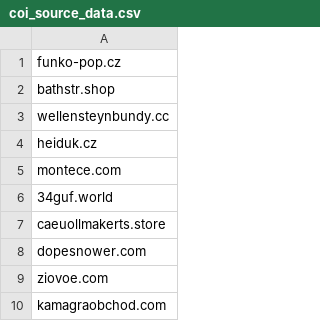
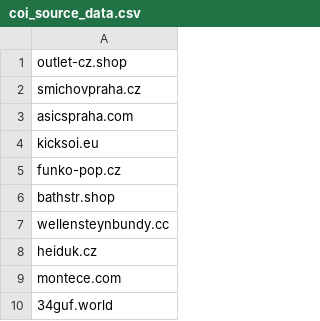
Before and after one commit to oubrecht-com/coi-adblock-list, a CSV file: coi_source_data.csv, drawn as a sheet; only a part is shown; the shorter side is filled out with more unchanged rows.

Commit message:
Automated update

```diff
--- a/coi_source_data.csv
+++ b/coi_source_data.csv
@@ -1 +1,5 @@
+outlet-cz.shop
+smichovpraha.cz
+asicspraha.com
+kicksoi.eu
 funko-pop.cz
```
